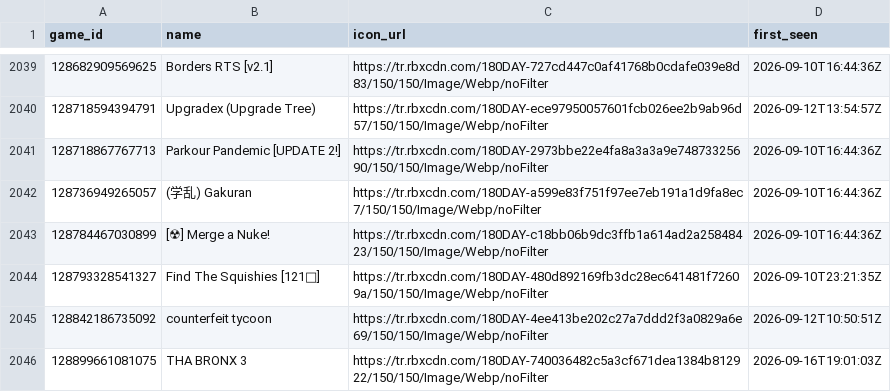
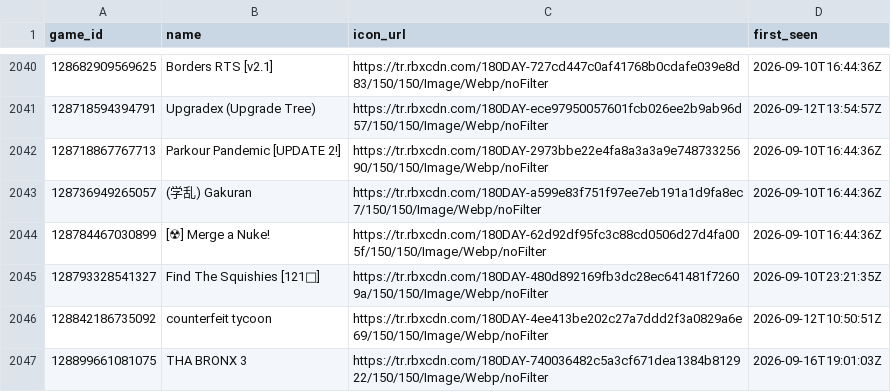
Before and after one commit to Chawewo/robloxPopularityTracker, a CSV file: data/games.csv, drawn as a sheet; only a part is shown, gaps mark what is left out; addresses are those after the commit; the diff covers the shown part only; the diff names each change by its address in the sheet, - before the commit and + after, or states it on an @@ line.

```diff
--- a/data/games.csv
+++ b/data/games.csv
-C2044 (icon_url): https://tr.rbxcdn.com/180DAY-c18bb06b9dc3ffb1a614ad2a25848423/150/150/Image/Webp/noFilter
+C2044 (icon_url): https://tr.rbxcdn.com/180DAY-62d92df95fc3c88cd0506d27d4fa005f/150/150/Image/Webp/noFilter
```
Also changed, not shown: 1 added row and 63 edited cells elsewhere in this file, data/collections.csv, 2 other files.
